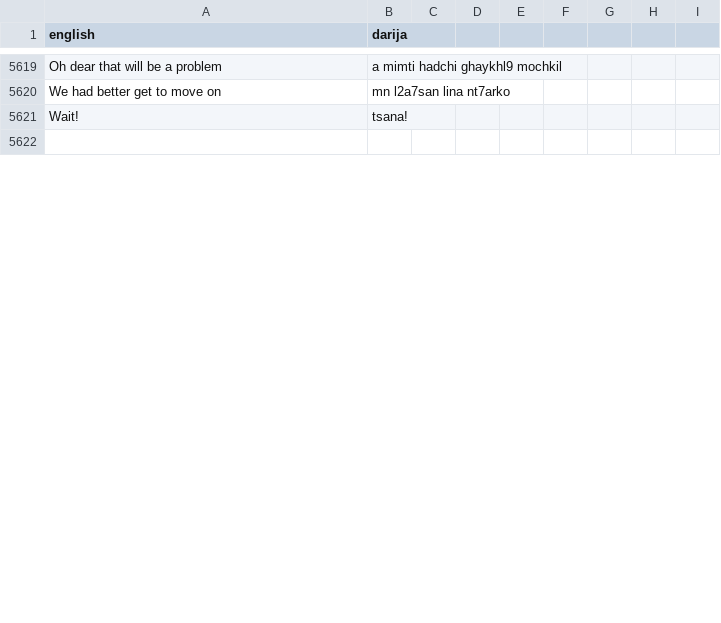
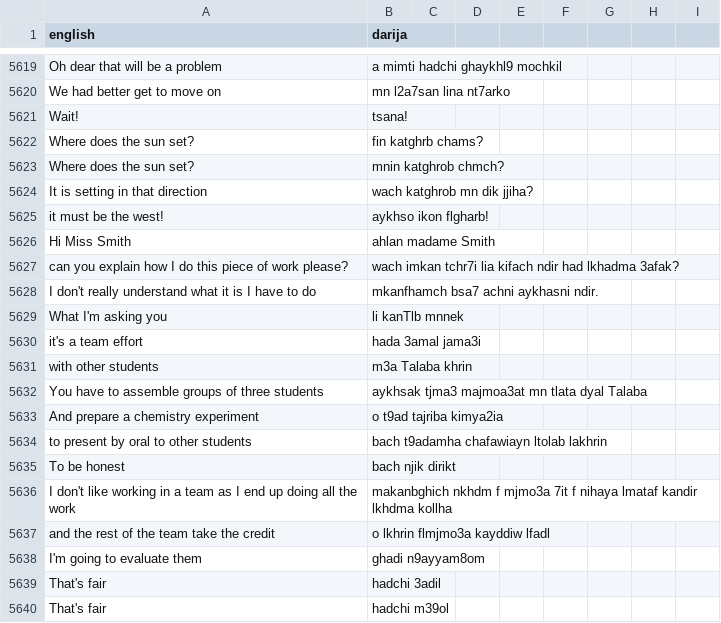
Before and after one commit to darija-open-dataset/dataset, a CSV file: sentences.csv, drawn as a sheet; only a part is shown, gaps mark what is left out; the shorter side is filled out with more unchanged rows; the diff covers the shown part only.

```diff
--- a/sentences.csv
+++ b/sentences.csv
@@ -5655 +5655,20 @@ We had better get to move on,mn l2a7san lina nt7arko
 Wait!,tsana!
+Where does the sun set?,fin katghrb chams?
+Where does the sun set?,mnin katghrob chmch?
+It is setting in that direction,wach katghrob mn dik jjiha?
+it must be the west!,aykhso ikon flgharb!
+Hi Miss Smith,ahlan madame Smith
+can you explain how I do this piece of work please?,wach imkan tchr7i lia kifach ndir had lkhadma 3afak?
+I don't really understand what it is I have to do,mkanfhamch bsa7 achni aykhasni ndir.
+What I'm asking you,li kanTlb mnnek
+it's a team effort,hada 3amal jama3i
+with other students,m3a Talaba khrin
+You have to assemble groups of three students,aykhsak tjma3 majmoa3at mn tlata dyal Talaba
+And prepare a chemistry experiment,o t9ad tajriba kimya2ia
+to present by oral to other students,bach t9adamha chafawiayn ltolab lakhrin
+To be honest,bach njik dirikt
+I don't like working in a team as I end up doing all the work,makanbghich nkhdm f mjmo3a 7it f nihaya lmataf kandir lkhdma kollha
+and the rest of the team take the credit,o lkhrin flmjmo3a kayddiw lfadl
+I'm going to evaluate them,ghadi n9ayyam8om
+That's fair,hadchi 3adil
+That's fair,hadchi m39ol
```
Also changed, not shown: 7 added rows and 14 removed rows elsewhere in this file.
